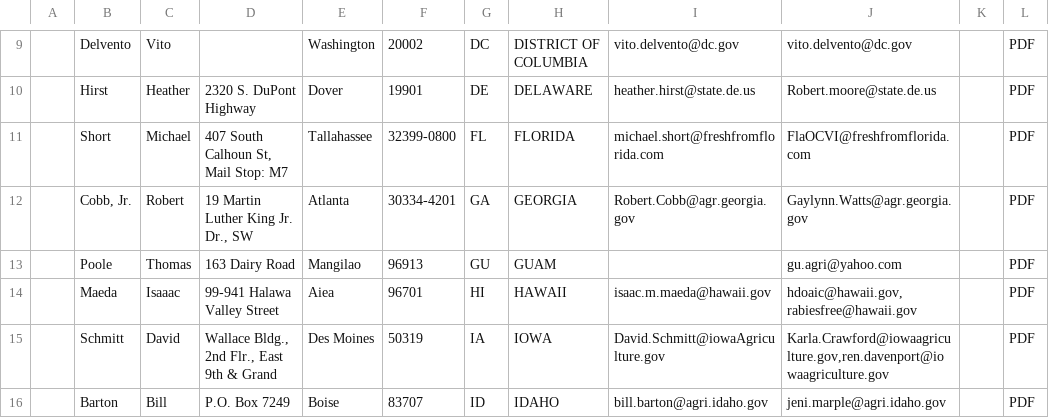
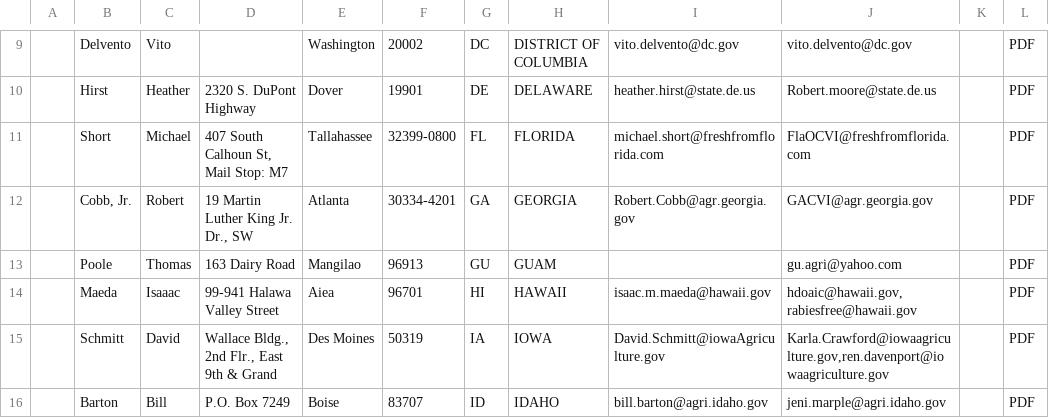
Before and after one commit to mkm1879/Civet, a CSV file: StateVetTable.csv, drawn as a sheet; only a part is shown, gaps mark what is left out.

```diff
--- a/StateVetTable.csv
+++ b/StateVetTable.csv
@@ -11,3 +11,3 @@
 "","Short","Michael","407 South Calhoun St, Mail Stop: M7","Tallahassee","32399-0800","FL","FLORIDA","michael.short@freshfromflorida.com","FlaOCVI@freshfromflorida.com","","PDF"
-"","Cobb, Jr.","Robert","19 Martin Luther King Jr. Dr., SW","Atlanta","30334-4201","GA","GEORGIA","Robert.Cobb@agr.georgia.gov","Gaylynn.Watts@agr.georgia.gov","","PDF"
+"","Cobb, Jr.","Robert","19 Martin Luther King Jr. Dr., SW","Atlanta","30334-4201","GA","GEORGIA","Robert.Cobb@agr.georgia.gov","GACVI@agr.georgia.gov","","PDF"
 "","Poole","Thomas","163 Dairy Road","Mangilao","96913","GU","GUAM",,"gu.agri@yahoo.com","","PDF"
```
Also changed, not shown: 2 other files.
